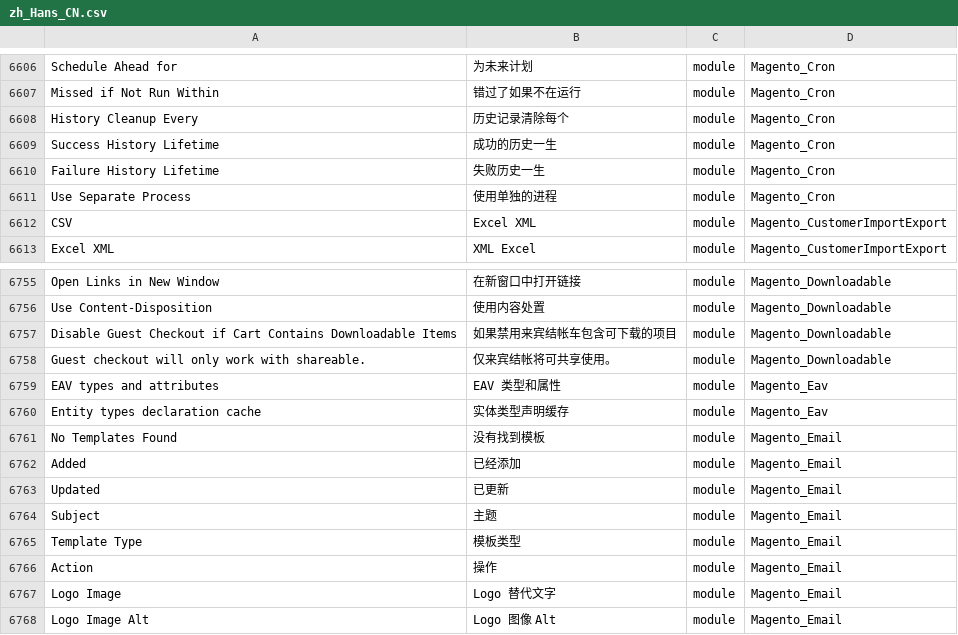
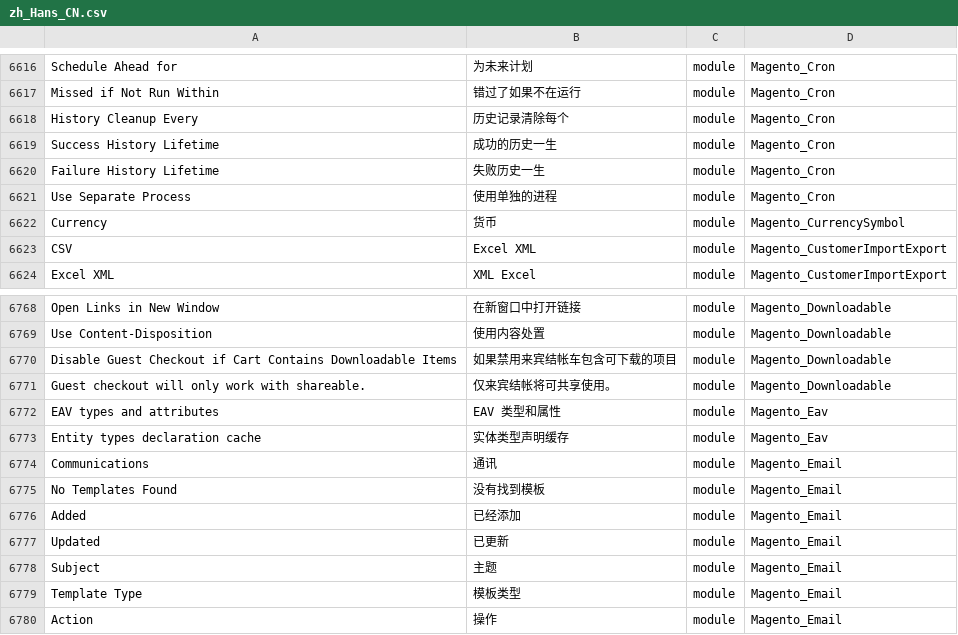
Before and after one commit to shuaiZend/language_zh_cn, a CSV file: zh_Hans_CN.csv, drawn as a sheet; only a part is shown, gaps mark what is left out; the shorter side is filled out with more unchanged rows; the diff covers the shown part only; the diff names each change by its address in the sheet, - before the commit and + after, or states it on an @@ line.

```diff
--- a/zh_Hans_CN.csv
+++ b/zh_Hans_CN.csv
+row 6622: Currency | 货币 | module | Magento_CurrencySymbol
+row 6774: Communications | 通讯 | module | Magento_Email
```
Also changed, not shown: 16 added rows elsewhere in this file, 1 other file.
